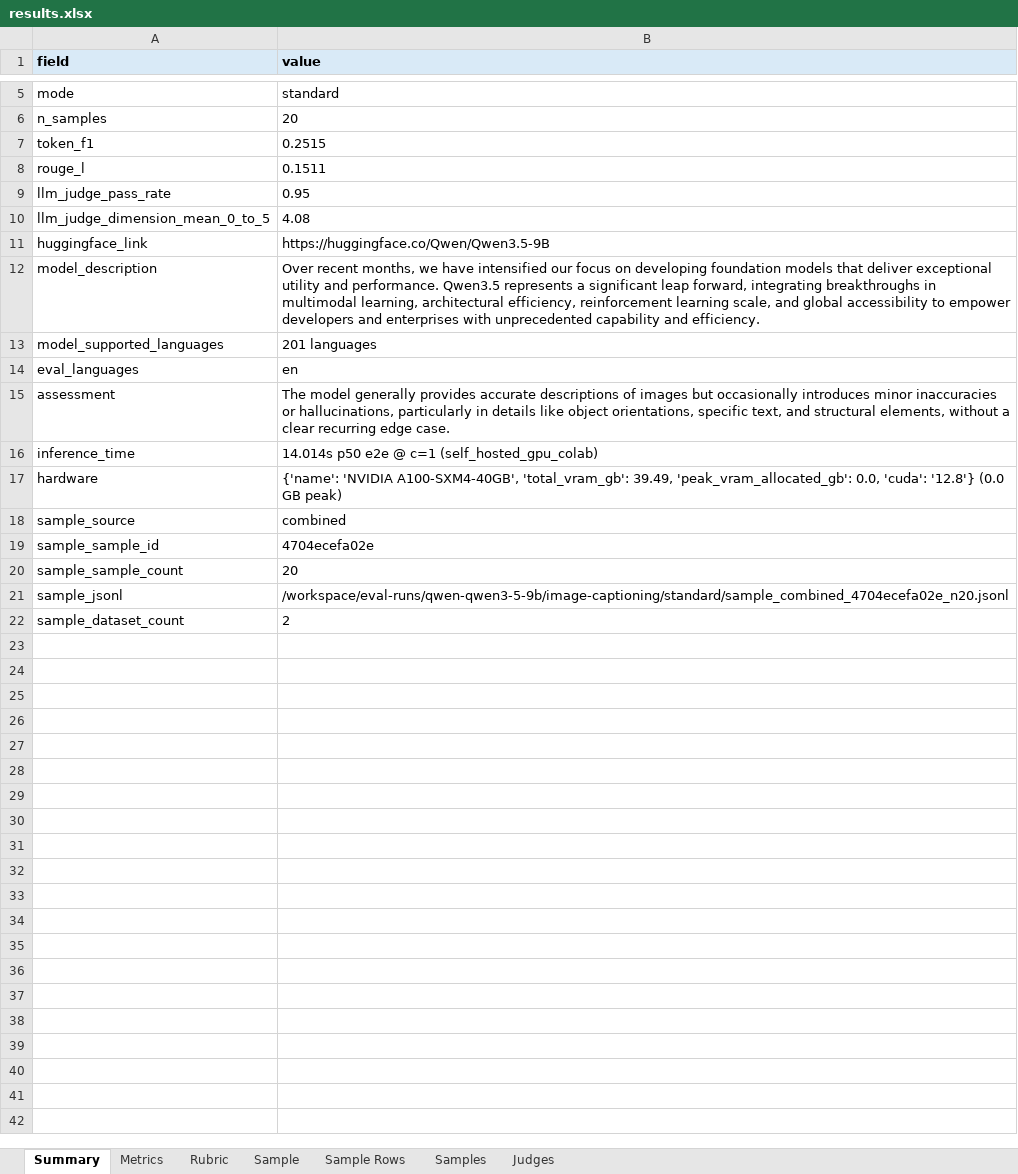
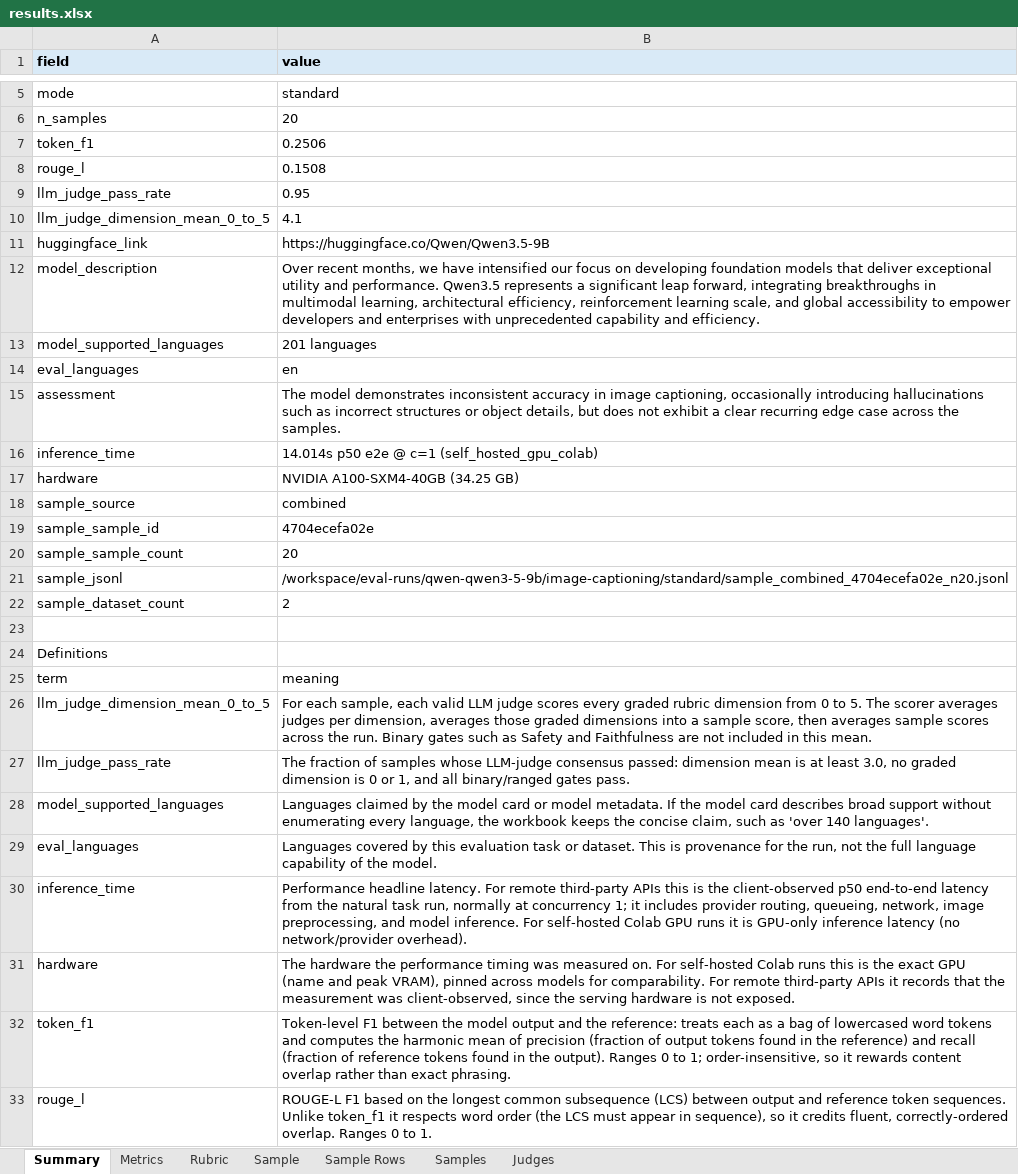
Before and after one commit to winstonestone/model_evaluation, an Excel workbook: tasks/image-captioning/qwen-qwen3-5-9b/results.xlsx, sheet Summary, drawn as a sheet; only a part is shown, gaps mark what is left out; values as stored, in another font and other column widths than the file's, no borders; the diff names each change by its address in the sheet, - before the commit and + after, or states it on an @@ line.

Commit message:
Update eval results

```diff
--- a/tasks/image-captioning/qwen-qwen3-5-9b/results.xlsx (sheet Summary)
+++ b/tasks/image-captioning/qwen-qwen3-5-9b/results.xlsx (sheet Summary)
-B7 (value): 0.2515
+B7 (value): 0.2506
-B8 (value): 0.1511
+B8 (value): 0.1508
-B10 (value): 4.08
+B10 (value): 4.1
-B15 (value): The model generally provides accurate descriptions of images but occasionally introduces minor inaccuracies or hallucinations, particularly in details like object orientations, specific text, and structural elements, without a clear recurring edge case.
+B15 (value): The model demonstrates inconsistent accuracy in image captioning, occasionally introducing hallucinations such as incorrect structures or object details, but does not exhibit a clear recurring edge case across the samples.
-B17 (value): {'name': 'NVIDIA A100-SXM4-40GB', 'total_vram_gb': 39.49, 'peak_vram_allocated_gb': 0.0, 'cuda': '12.8'} (0.0 GB peak)
+B17 (value): NVIDIA A100-SXM4-40GB (34.25 GB)
+row 23: (empty)
+row 24: Definitions
+row 25: term | meaning
+row 26: llm_judge_dimension_mean_0_to_5 | For each sample, each valid LLM judge scores every graded rubric dimension from 0 to 5. The scorer averages judges per dimension, averages those graded dimensions into a sample score, then averages sample scores across the run. Binary gates such as Safety and Faithfulness are not included in this mean.
+row 27: llm_judge_pass_rate | The fraction of samples whose LLM-judge consensus passed: dimension mean is at least 3.0, no graded dimension is 0 or 1, and all binary/ranged gates pass.
+row 28: model_supported_languages | Languages claimed by the model card or model metadata. If the model card describes broad support without enumerating every language, the workbook keeps the concise claim, such as 'over 140 languages'.
+row 29: eval_languages | Languages covered by this evaluation task or dataset. This is provenance for the run, not the full language capability of the model.
+row 30: inference_time | Performance headline latency. For remote third-party APIs this is the client-observed p50 end-to-end latency from the natural task run, normally at concurrency 1; it includes provider routing, queueing, network, image preprocessing, and model inference. For self-hosted Colab GPU runs it is GPU-only inference latency (no network/provider overhead).
+row 31: hardware | The hardware the performance timing was measured on. For self-hosted Colab runs this is the exact GPU (name and peak VRAM), pinned across models for comparability. For remote third-party APIs it records that the measurement was client-observed, since the serving hardware is not exposed.
+row 32: token_f1 | Token-level F1 between the model output and the reference: treats each as a bag of lowercased word tokens and computes the harmonic mean of precision (fraction of output tokens found in the reference) and recall (fraction of reference tokens found in the output). Ranges 0 to 1; order-insensitive, so it rewards content overlap rather than exact phrasing.
+row 33: rouge_l | ROUGE-L F1 based on the longest common subsequence (LCS) between output and reference token sequences. Unlike token_f1 it respects word order (the LCS must appear in sequence), so it credits fluent, correctly-ordered overlap. Ranges 0 to 1.
```
Also changed, not shown: sheet Samples, sheet Judges, sheet Metrics, sheet Sample.
